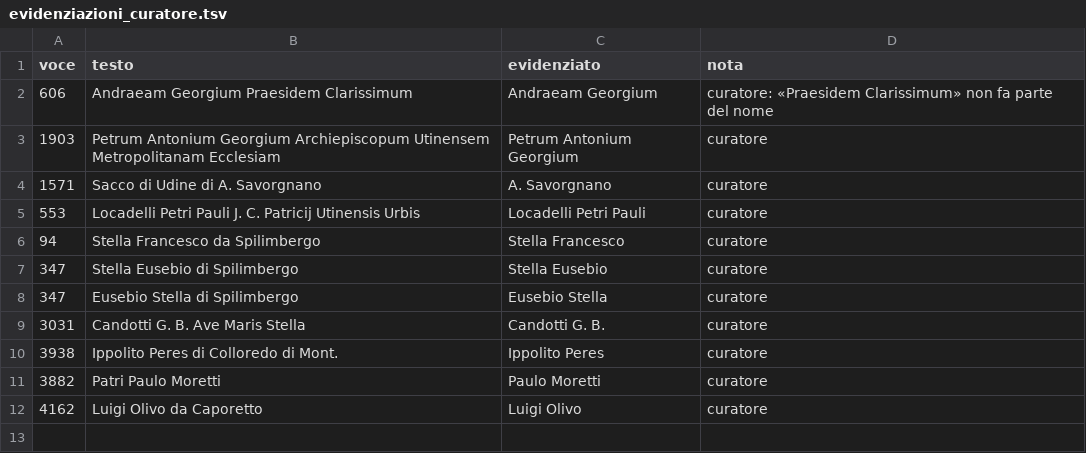
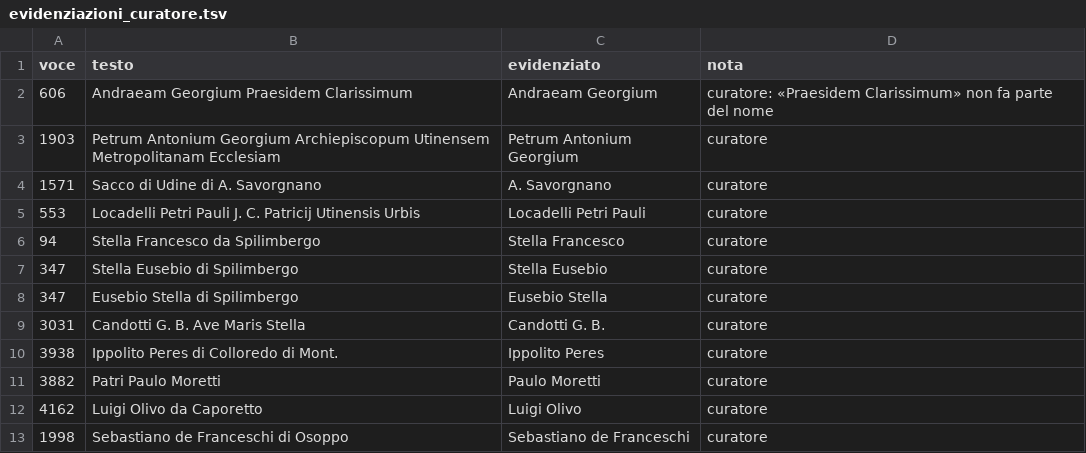
Before and after one commit to flowergreg/Inventario-Fondo-Principale, a TSV file: dati/liste/evidenziazioni_curatore.tsv, drawn as a sheet.

```diff
--- a/dati/liste/evidenziazioni_curatore.tsv
+++ b/dati/liste/evidenziazioni_curatore.tsv
@@ -12 +12,2 @@ voce	testo	evidenziato	nota
 4162	Luigi Olivo da Caporetto	Luigi Olivo	curatore
+1998	Sebastiano de Franceschi di Osoppo	Sebastiano de Franceschi	curatore
```
Also changed, not shown: dati/liste/classificazioni_manuali.tsv, dati/liste/persone_curatore.tsv, 10 other files.
